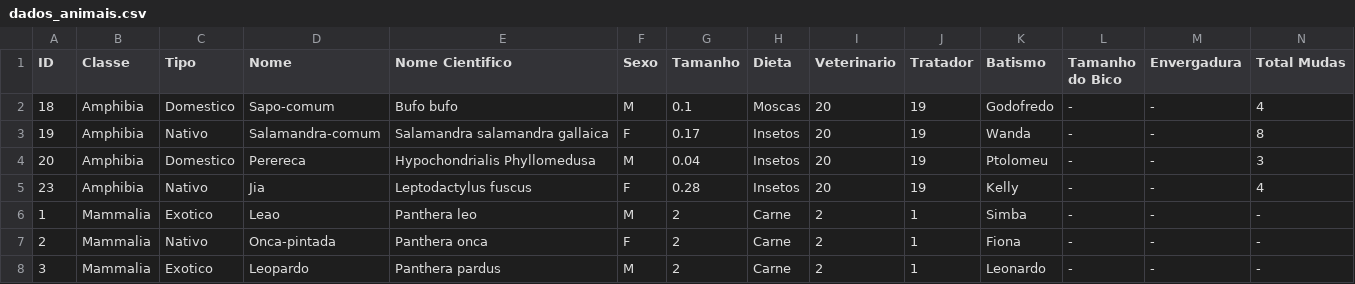
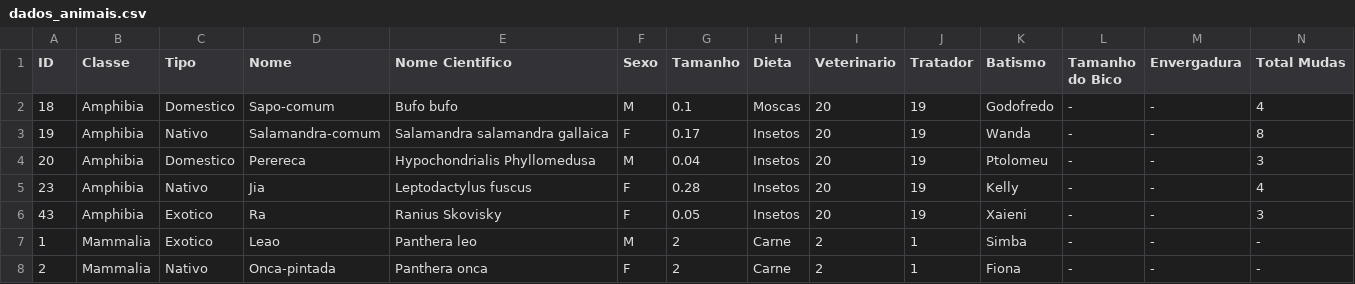
Before and after one commit to matosleo/Projeto_Final_LP, a CSV file: data/dados_animais.csv, drawn as a sheet; only a part is shown; the shorter side is filled out with more unchanged rows; rows hold the shown columns only; the diff names each change by its address in the sheet, - before the commit and + after, or states it on an @@ line.

Commit message:
Dados atualizados

```diff
--- a/data/dados_animais.csv
+++ b/data/dados_animais.csv
+row 6: 43 | Amphibia | Exotico | Ra | Ranius Skovisky | F | 0.05 | Insetos | 20 | 19 | Xaieni | - | - | 3
```
